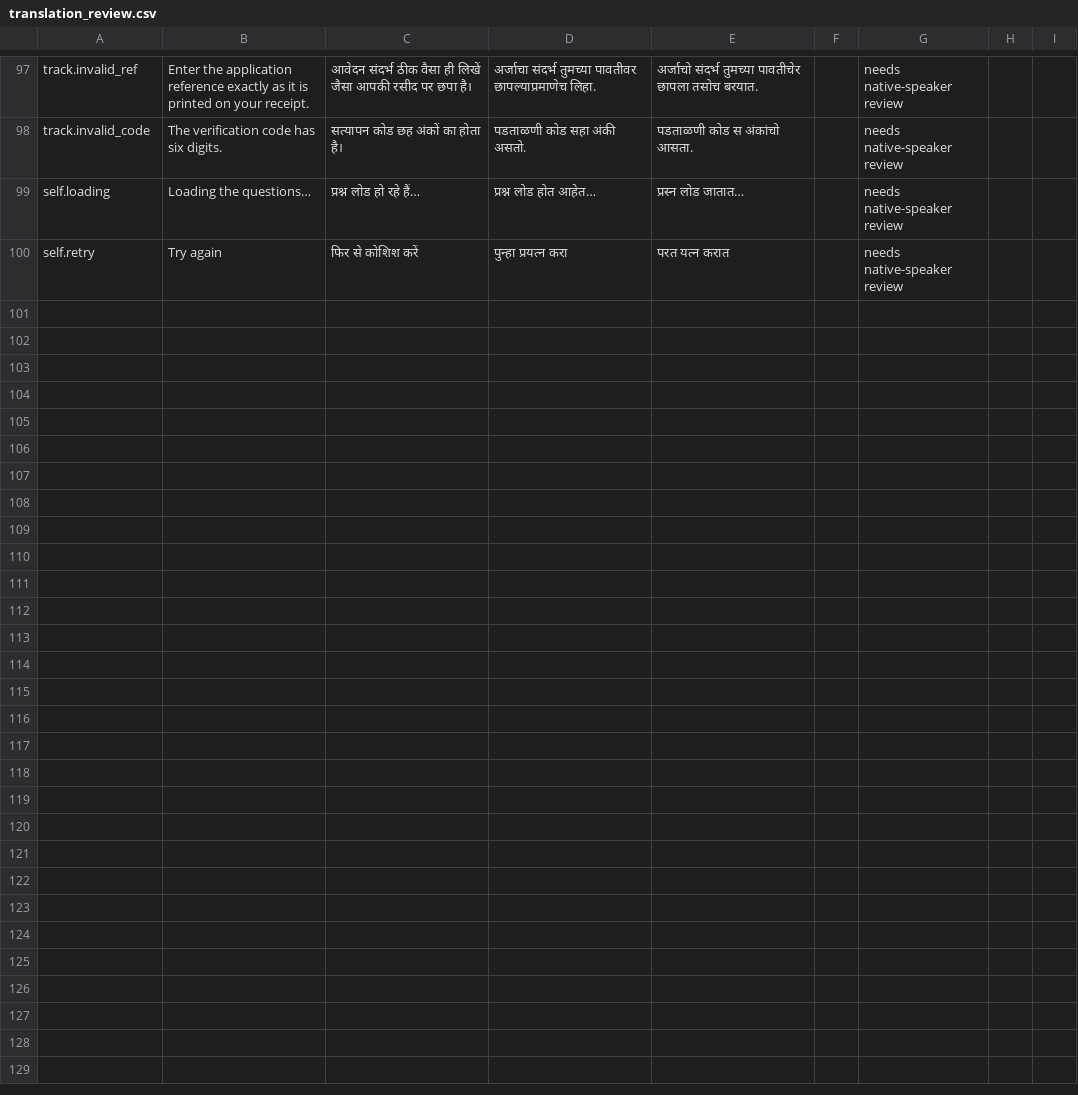
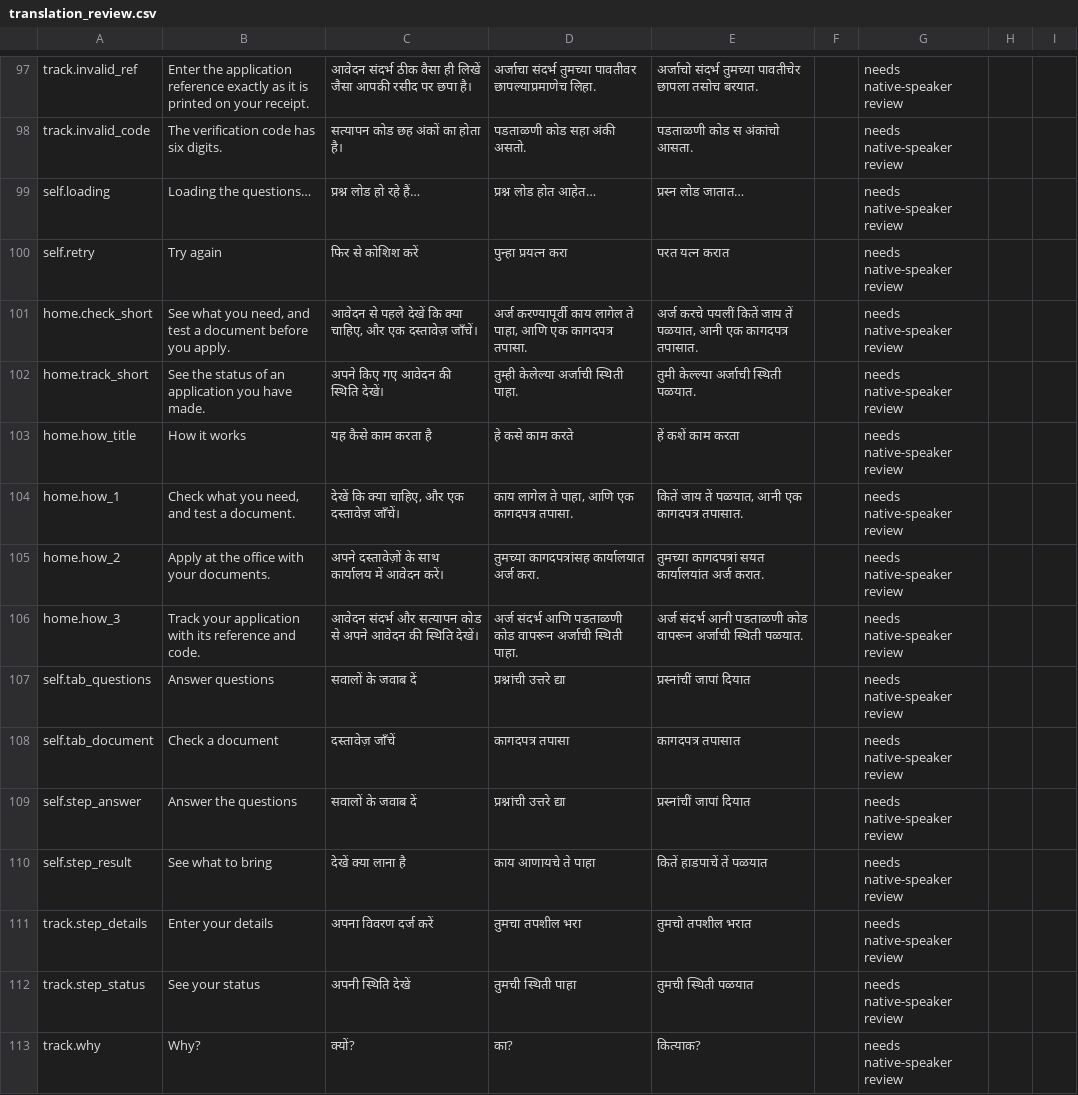
Before and after one commit to codingwinterz/GovFlow, a CSV file: docs/translation_review.csv, drawn as a sheet; only a part is shown, gaps mark what is left out; the diff names each change by its address in the sheet, - before the commit and + after, or states it on an @@ line.

Commit message:
simplify: UI only, progressive disclosure and one primary action per screen
No change to logic, rules, API responses, data, amounts or legal wording; nothing removed.
- Case page: one-line plain summary (web/src/lib/glance.js), the strip, "Needs your attention"
  (verification flags, severity by word and shape) and three steps (Review flags, Check amount,
  Decide). Explanation, checks, timelines, amount steps, documents, staff inputs and request
  documents are collapsed native <details> (web/src/Disclosure.jsx) holding the original sections;
  each keeps its internal term beside the plain title. The decision panel is a sticky bottom bar.
- Analytics: four headline numbers read from the API fields as sent, one chart (cases by stage,
  same track width as every other chart), "Attention needed" (overdue or high severity, from
  /cases; first 8, the rest behind Show all), everything else under "More detail".
- Queue: five columns by default, Needs attention / Overdue views, "All columns" for the full table;
  the sticky Case column moves with the column (.col-case).
- Citizen: home with two choices (one sentence each) and How it works; progress lines on tracking,
  self-check and the document check; the self-check page shows questions or the document check one
  at a time; each amount's basis behind Why?. 13 new keys in en/hi/mr/kok (drafts for native
  review); translation export now 112 keys.
- Simulator table scrolls in its own box on a phone. Calmer surfaces (no card shadows).
- DEMO_SCRIPT: steps that now open a collapsed row say so.
Tests: 7 logic (glance.js); 11 browser (keyboard opening with original content, decision bar on
screen at top/middle/end at 1280 and 390, no sideways scroll with every section open, headline
tiles equal to the API fields, queue views and columns, citizen home in four languages, progress
and Why?). Browser tests updated only where content is now collapsed or moved.

```diff
--- a/docs/translation_review.csv
+++ b/docs/translation_review.csv
+row 101: home.check_short | See what you need, and test a document before you apply. | आवेदन से पहले देखें कि क्या चाहिए, और एक दस्तावेज़ जाँचें। | अर्ज करण्यापूर्वी काय लागेल ते पाहा, आणि एक कागदपत्र तपासा. | अर्ज करचे पयलीं कितें जाय तें पळयात, आनी एक कागदपत्र तपासात. |  | needs native-speaker review
+row 102: home.track_short | See the status of an application you have made. | अपने किए गए आवेदन की स्थिति देखें। | तुम्ही केलेल्या अर्जाची स्थिती पाहा. | तुमी केल्ल्या अर्जाची स्थिती पळयात. |  | needs native-speaker review
+row 103: home.how_title | How it works | यह कैसे काम करता है | हे कसे काम करते | हें कशें काम करता |  | needs native-speaker review
+row 104: home.how_1 | Check what you need, and test a document. | देखें कि क्या चाहिए, और एक दस्तावेज़ जाँचें। | काय लागेल ते पाहा, आणि एक कागदपत्र तपासा. | कितें जाय तें पळयात, आनी एक कागदपत्र तपासात. |  | needs native-speaker review
+row 105: home.how_2 | Apply at the office with your documents. | अपने दस्तावेज़ों के साथ कार्यालय में आवेदन करें। | तुमच्या कागदपत्रांसह कार्यालयात अर्ज करा. | तुमच्या कागदपत्रां सयत कार्यालयांत अर्ज करात. |  | needs native-speaker review
+row 106: home.how_3 | Track your application with its reference and code. | आवेदन संदर्भ और सत्यापन कोड से अपने आवेदन की स्थिति देखें। | अर्ज संदर्भ आणि पडताळणी कोड वापरून अर्जाची स्थिती पाहा. | अर्ज संदर्भ आनी पडताळणी कोड वापरून अर्जाची स्थिती पळयात. |  | needs native-speaker review
+row 107: self.tab_questions | Answer questions | सवालों के जवाब दें | प्रश्नांची उत्तरे द्या | प्रस्नांचीं जापां दियात |  | needs native-speaker review
+row 108: self.tab_document | Check a document | दस्तावेज़ जाँचें | कागदपत्र तपासा | कागदपत्र तपासात |  | needs native-speaker review
+row 109: self.step_answer | Answer the questions | सवालों के जवाब दें | प्रश्नांची उत्तरे द्या | प्रस्नांचीं जापां दियात |  | needs native-speaker review
+row 110: self.step_result | See what to bring | देखें क्या लाना है | काय आणायचे ते पाहा | कितें हाडपाचें तें पळयात |  | needs native-speaker review
+row 111: track.step_details | Enter your details | अपना विवरण दर्ज करें | तुमचा तपशील भरा | तुमचो तपशील भरात |  | needs native-speaker review
+row 112: track.step_status | See your status | अपनी स्थिति देखें | तुमची स्थिती पाहा | तुमची स्थिती पळयात |  | needs native-speaker review
+row 113: track.why | Why? | क्यों? | का? | कित्याक? |  | needs native-speaker review
```
Also changed, not shown: 20 other files.
